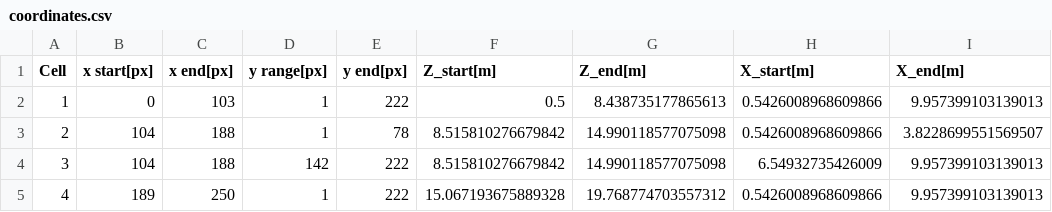
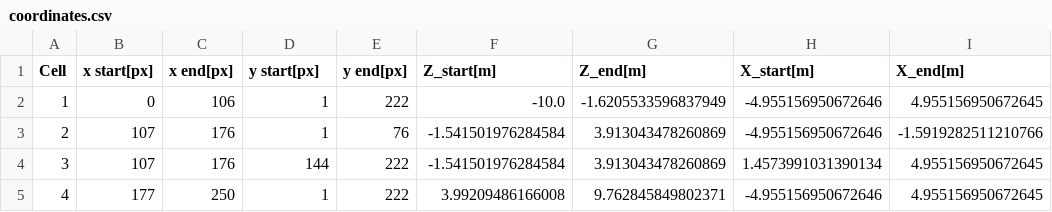
Before and after one commit to vjhansen/Snow-e, a CSV file: Coverage_Planning/BCD/code/coordinates.csv, drawn as a sheet.

```diff
--- a/Coverage_Planning/BCD/code/coordinates.csv
+++ b/Coverage_Planning/BCD/code/coordinates.csv
@@ -1,5 +1,5 @@
-Cell,x start[px],x end[px],y range[px],y end[px],Z_start[m],Z_end[m],X_start[m],X_end[m]
-1,0,103,1,222,0.5,8.438735177865613,0.5426008968609866,9.957399103139013
-2,104,188,1,78,8.515810276679842,14.990118577075098,0.5426008968609866,3.8228699551569507
-3,104,188,142,222,8.515810276679842,14.990118577075098,6.54932735426009,9.957399103139013
-4,189,250,1,222,15.067193675889328,19.768774703557312,0.5426008968609866,9.957399103139013
+Cell,x start[px],x end[px],y start[px],y end[px],Z_start[m],Z_end[m],X_start[m],X_end[m]
+1,0,106,1,222,-10.0,-1.6205533596837949,-4.955156950672646,4.955156950672645
+2,107,176,1,76,-1.541501976284584,3.913043478260869,-4.955156950672646,-1.5919282511210766
+3,107,176,144,222,-1.541501976284584,3.913043478260869,1.4573991031390134,4.955156950672645
+4,177,250,1,222,3.99209486166008,9.762845849802371,-4.955156950672646,4.955156950672645
```
Also changed, not shown: 5 other files.
